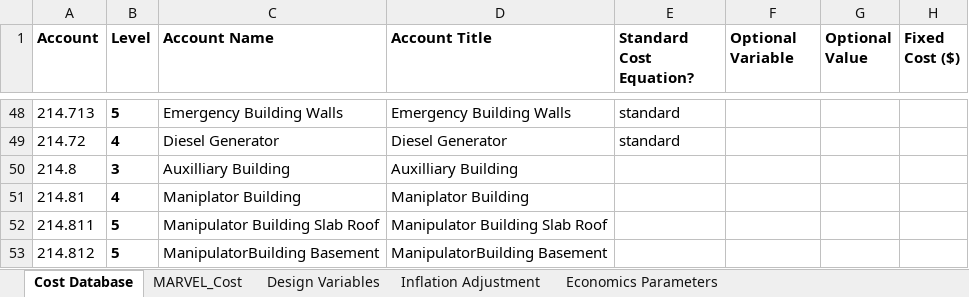
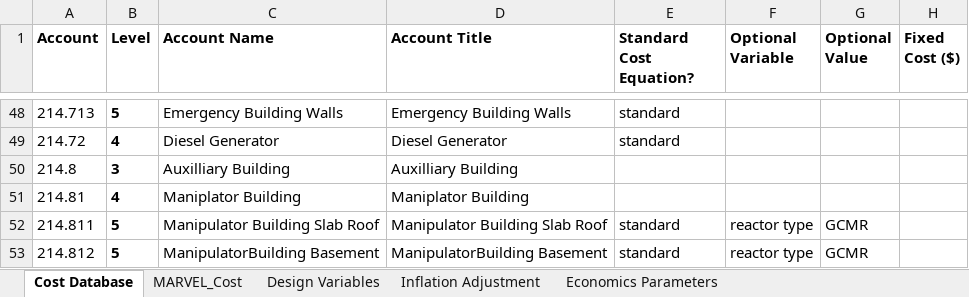
Before and after one commit to IdahoLabResearch/MOUSE, an Excel workbook: cost/Cost_Database.xlsx, sheet Cost Database, drawn as a sheet; only a part is shown, gaps mark what is left out; values as stored, in another font and other column widths than the file's, no borders; conditional formats not drawn; the diff covers the shown part only; the diff names each change by its address in the sheet, - before the commit and + after, or states it on an @@ line.

Commit message:
temporary file to resolve conflict

```diff
--- a/cost/Cost_Database.xlsx (sheet Cost Database)
+++ b/cost/Cost_Database.xlsx (sheet Cost Database)
-E52:E53 (Standard Cost Equation?): (empty)
+E52:E53 (Standard Cost Equation?): standard
-F52:F53 (Optional Variable): (empty)
+F52:F53 (Optional Variable): reactor type
-G52:G53 (Optional Value): (empty)
+G52:G53 (Optional Value): GCMR
```
Also changed, not shown: 1 removed row and 12 edited cells elsewhere in this sheet, sheet MARVEL_Cost.
